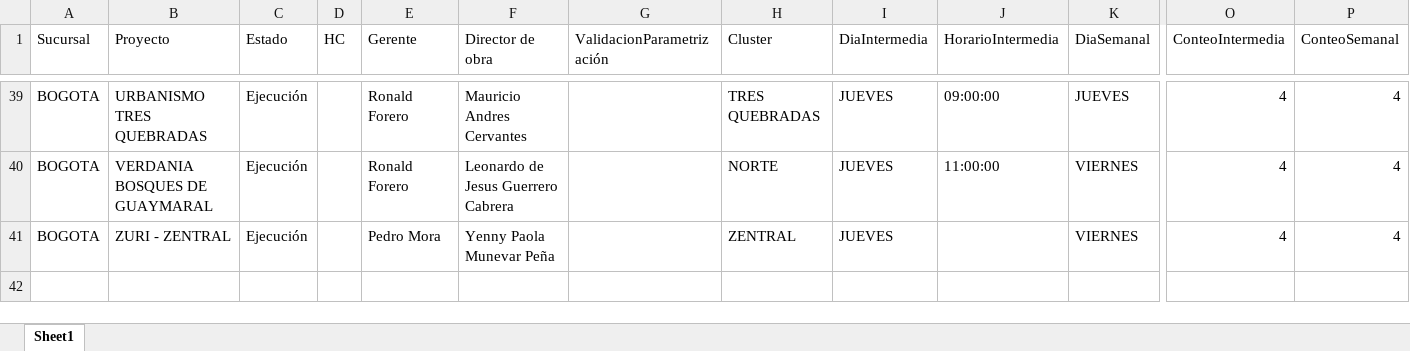
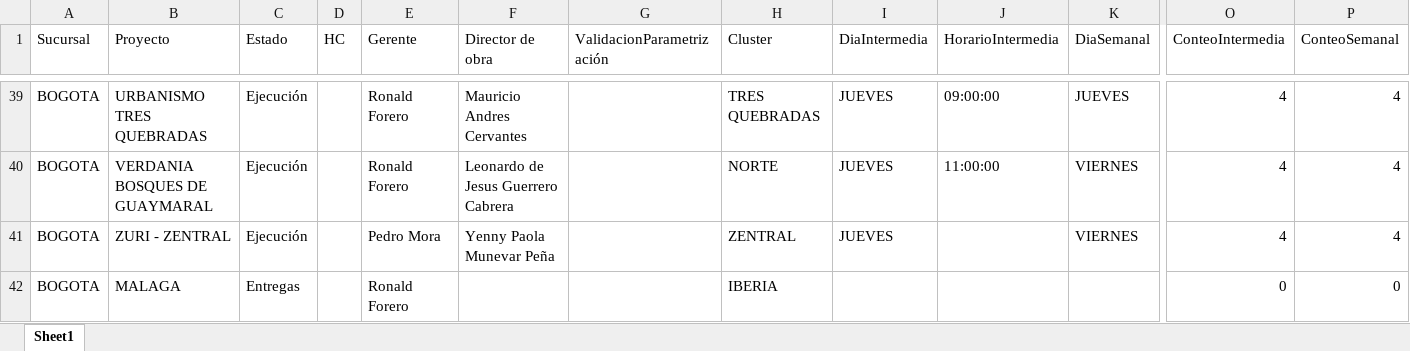
Before and after one commit to proyectosleanmarval-dev/SeguimientoMadurezCumplimientoActas, an Excel workbook: output/calendario_teorico.xlsx, sheet Sheet1, drawn as a sheet; only a part is shown, gaps mark what is left out; values as stored, in another font and other column widths than the file's, no borders; rows hold the shown columns only; the diff names each change by its address in the sheet, - before the commit and + after, or states it on an @@ line.

```diff
--- a/output/calendario_teorico.xlsx (sheet Sheet1)
+++ b/output/calendario_teorico.xlsx (sheet Sheet1)
+row 42: BOGOTA | MALAGA | Entregas |  | Ronald Forero |  |  | IBERIA |  |  |  | 0 | 0
```
Also changed, not shown: output/calendario_comparado.xlsx, output/calendario_real.xlsx.
